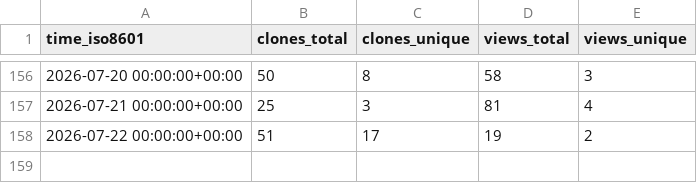
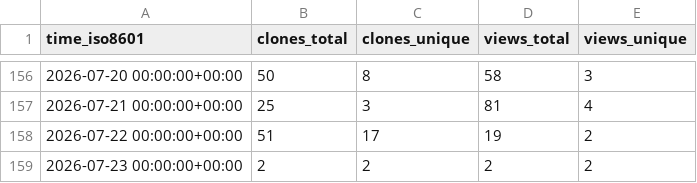
Before and after one commit to nf-neuro/repositories-statistics, a CSV file: scilus/sf-pediatric/ghrs-data/views_clones_aggregate.csv, drawn as a sheet; only a part is shown, gaps mark what is left out; the diff names each change by its address in the sheet, - before the commit and + after, or states it on an @@ line.

```diff
--- a/scilus/sf-pediatric/ghrs-data/views_clones_aggregate.csv
+++ b/scilus/sf-pediatric/ghrs-data/views_clones_aggregate.csv
+row 159: 2026-07-23 00:00:00+00:00 | 2 | 2 | 2 | 2
```
Also changed, not shown: 1 other file.
